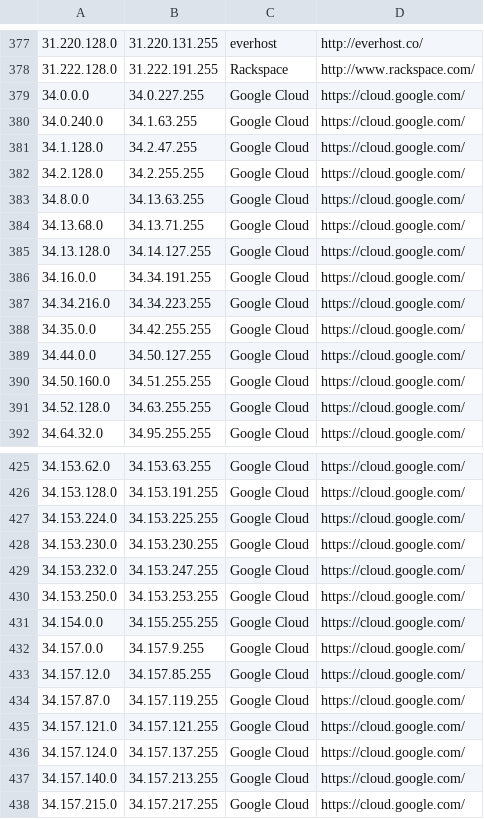
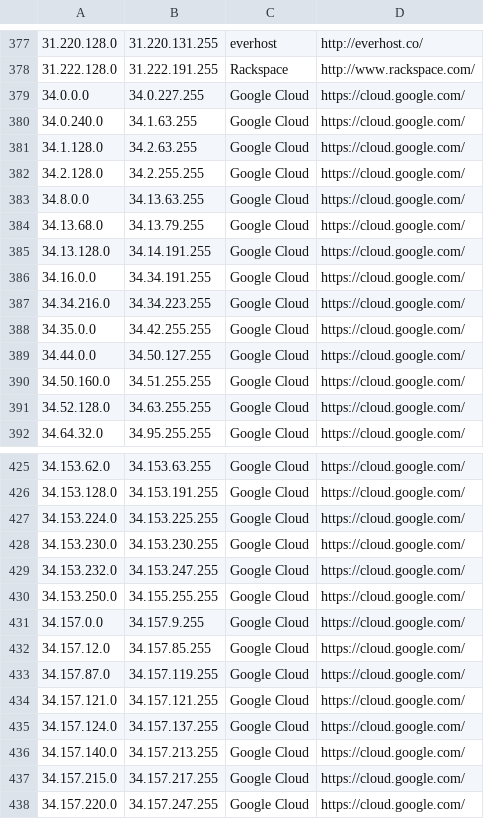
Before and after one commit to growlfm/odl, a CSV file: odl/data/datacenters.csv, drawn as a sheet; only a part is shown, gaps mark what is left out; the shorter side is filled out with more unchanged rows.

Commit message:
Update IP list

```diff
--- a/odl/data/datacenters.csv
+++ b/odl/data/datacenters.csv
@@ -380,7 +380,7 @@
 34.0.240.0,34.1.63.255,Google Cloud,https://cloud.google.com/
-34.1.128.0,34.2.47.255,Google Cloud,https://cloud.google.com/
+34.1.128.0,34.2.63.255,Google Cloud,https://cloud.google.com/
 34.2.128.0,34.2.255.255,Google Cloud,https://cloud.google.com/
 34.8.0.0,34.13.63.255,Google Cloud,https://cloud.google.com/
-34.13.68.0,34.13.71.255,Google Cloud,https://cloud.google.com/
-34.13.128.0,34.14.127.255,Google Cloud,https://cloud.google.com/
+34.13.68.0,34.13.79.255,Google Cloud,https://cloud.google.com/
+34.13.128.0,34.14.191.255,Google Cloud,https://cloud.google.com/
 34.16.0.0,34.34.191.255,Google Cloud,https://cloud.google.com/
@@ -429,4 +429,3 @@
 34.153.232.0,34.153.247.255,Google Cloud,https://cloud.google.com/
-34.153.250.0,34.153.253.255,Google Cloud,https://cloud.google.com/
-34.154.0.0,34.155.255.255,Google Cloud,https://cloud.google.com/
+34.153.250.0,34.155.255.255,Google Cloud,https://cloud.google.com/
 34.157.0.0,34.157.9.255,Google Cloud,https://cloud.google.com/
```
